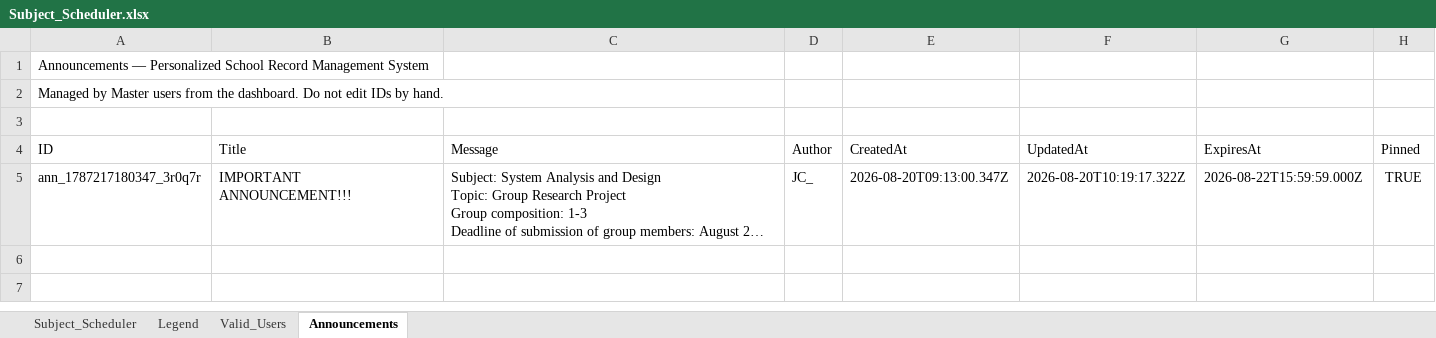
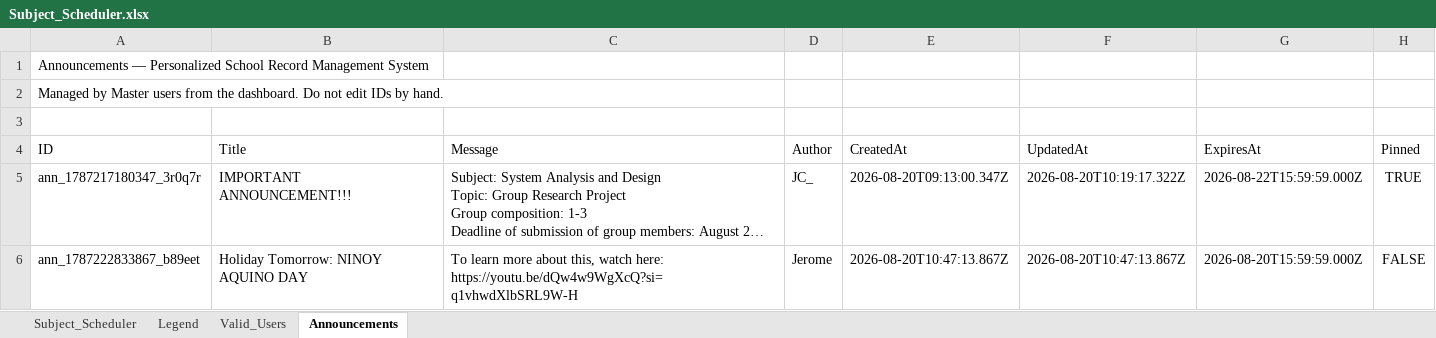
Before and after one commit to fielalbert2026/school-record-management-system, an Excel workbook: Subject_Scheduler.xlsx, sheet Announcements, drawn as a sheet; long unchanged cells end in …; values as stored, in another font and other column widths than the file's, no borders; ↵ is a line break in a cell; the diff names each change by its address in the sheet, - before the commit and + after, or states it on an @@ line.

Commit message:
Update announcements — 2026-08-20T10:47:13.942Z

```diff
--- a/Subject_Scheduler.xlsx (sheet Announcements)
+++ b/Subject_Scheduler.xlsx (sheet Announcements)
+row 6: ann_1787222833867_b89eet | Holiday Tomorrow: NINOY AQUINO DAY | To learn more about this, watch here: ↵ https://youtu.be/dQw4w9WgXcQ?si=q1vhwdXlbSRL9W-H | Jerome | 2026-08-20T10:47:13.867Z | 2026-08-20T10:47:13.867Z | 2026-08-20T15:59:59.000Z | FALSE
```
